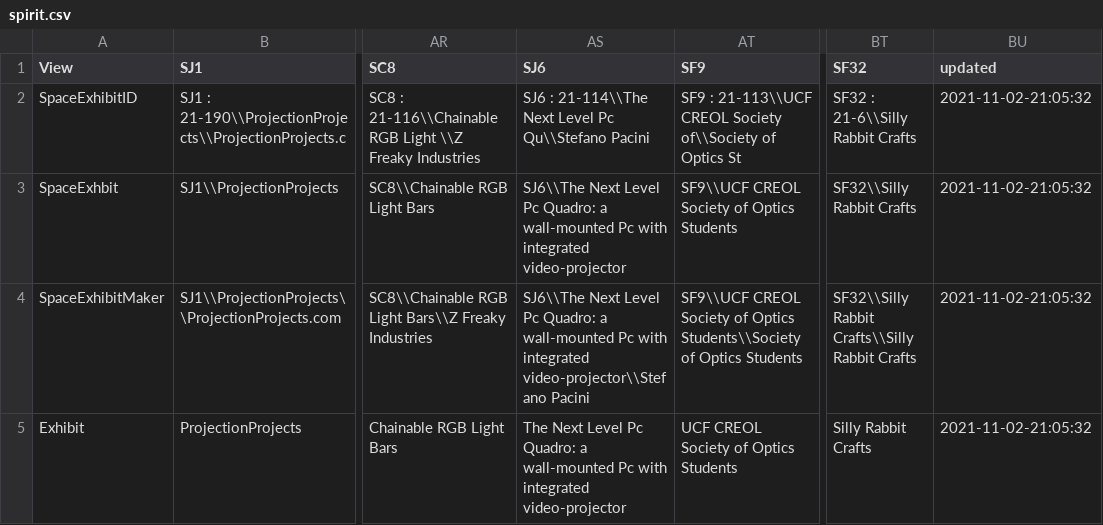
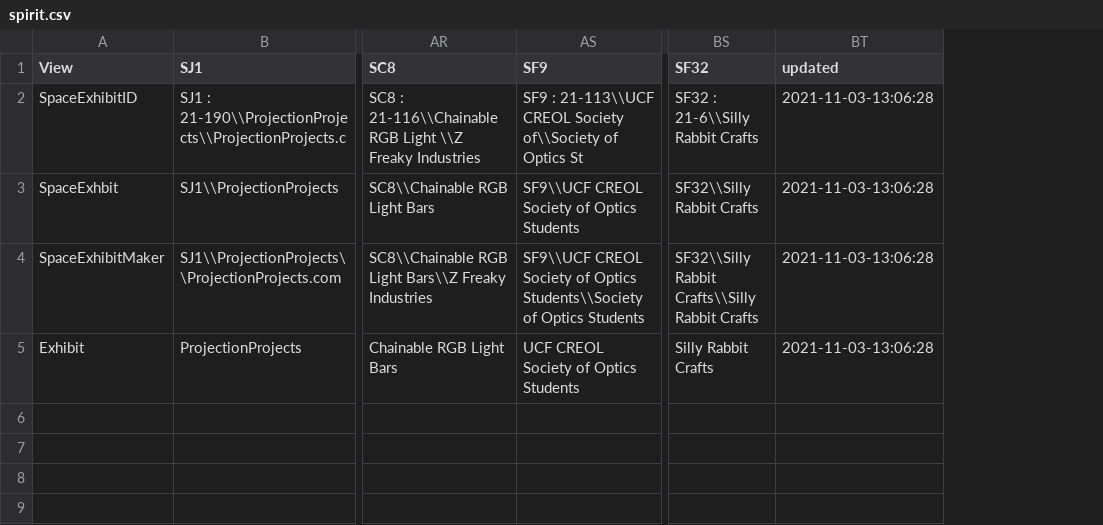
Before and after one commit to raster/mfo-static-website, a CSV file: _python/spirit.csv, drawn as a sheet; only a part is shown, gaps mark what is left out; removed rows and columns are numbered as before the commit, all else as after; the diff names each change by its address in the sheet, - before the commit and + after, or states it on an @@ line.

```diff
--- a/_python/spirit.csv
+++ b/_python/spirit.csv
-column AS (SJ6), rows 2-5: SJ6 : 21-114\\The Next Level Pc Qu\\Stefano Pacini | SJ6\\The Next Level Pc Quadro: a wall-mounted Pc with integrated video-projector | SJ6\\The Next Level Pc Quadro: a wall-mounted Pc with integrated video-projector\\Stefano Pacini | The Next Level Pc Quadro: a wall-mounted Pc with integrated video-projector
-BT2:BT5 (updated): 2021-11-02-21:05:32
+BT2:BT5 (updated): 2021-11-03-13:06:28
```
Also changed, not shown: _python/curiosity.csv, _python/opportunity.csv, 1 other file.
